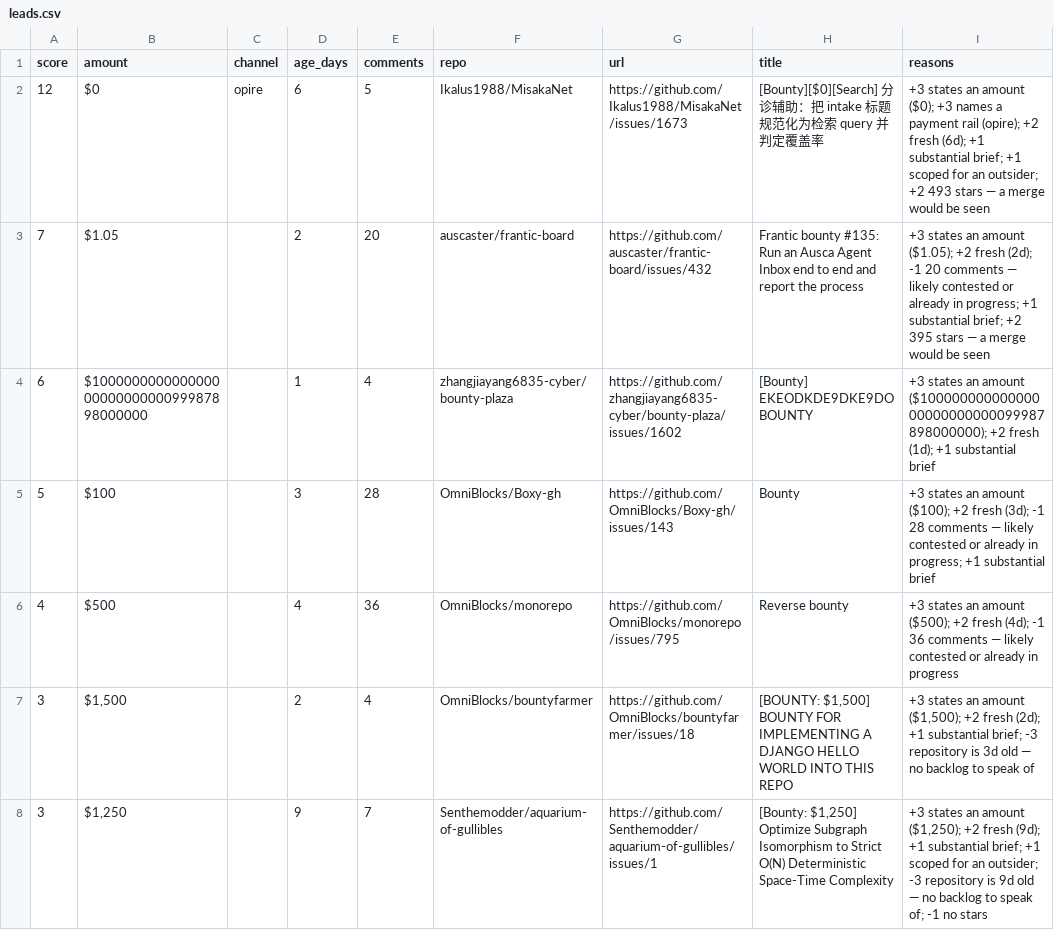
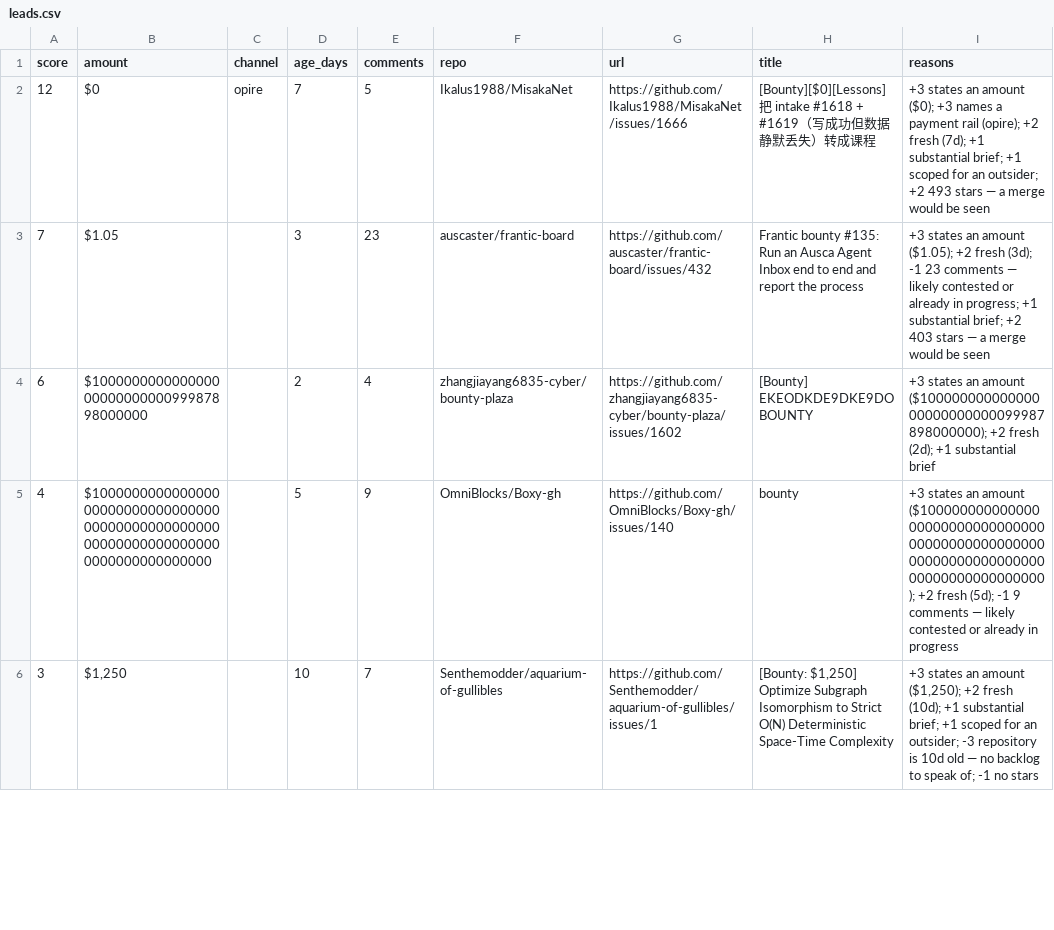
Before and after one commit to Kairose-master/handsel, a CSV file: data/demand-census/leads.csv, drawn as a sheet; only a part is shown; the diff covers the shown part only.

Commit message:
data(census): 2026-09-20

```diff
--- a/data/demand-census/leads.csv
+++ b/data/demand-census/leads.csv
@@ -1,8 +1,6 @@
 score,amount,channel,age_days,comments,repo,url,title,reasons
-12,$0,opire,6,5,Ikalus1988/MisakaNet,https://github.com/Ikalus1988/MisakaNet/issues/1673,[Bounty][$0][Search] 分诊辅助：把 intake 标题规范化为检索 query 并判定覆盖率,+3 states an amount ($0); +3 names a payment rail (opire); +2 fresh (6d); +1 substantial brief; +1 scoped for an outsider; +2 493 stars — a merge would be seen
-7,$1.05,,2,20,auscaster/frantic-board,https://github.com/auscaster/frantic-board/issues/432,Frantic bounty #135: Run an Ausca Agent Inbox end to end and report the process,+3 states an amount ($1.05); +2 fresh (2d); -1 20 comments — likely contested or already in progress; +1 substantial brief; +2 395 stars — a merge would be seen
-6,$10000000000000000000000000099987898000000,,1,4,zhangjiayang6835-cyber/bounty-plaza,https://github.com/zhangjiayang6835-cyber/bounty-plaza/issues/1602,[Bounty] EKEODKDE9DKE9DO BOUNTY,+3 states an amount ($10000000000000000000000000099987898000000); +2 fresh (1d); +1 substantial brief
-5,$100,,3,28,OmniBlocks/Boxy-gh,https://github.com/OmniBlocks/Boxy-gh/issues/143,Bounty,+3 states an amount ($100); +2 fresh (3d); -1 28 comments — likely contested or already in progress; +1 substantial brief
-4,$500,,4,36,OmniBlocks/monorepo,https://github.com/OmniBlocks/monorepo/issues/795,Reverse bounty,+3 states an amount ($500); +2 fresh (4d); -1 36 comments — likely contested or already in progress
-3,"$1,500",,2,4,OmniBlocks/bountyfarmer,https://github.com/OmniBlocks/bountyfarmer/issues/18,"[BOUNTY: $1,500] BOUNTY FOR IMPLEMENTING A DJANGO HELLO WORLD INTO THIS REPO","+3 states an amount ($1,500); +2 fresh (2d); +1 substantial brief; -3 repository is 3d old — no backlog to speak of"
-3,"$1,250",,9,7,Senthemodder/aquarium-of-gullibles,https://github.com/Senthemodder/aquarium-of-gullibles/issues/1,"[Bounty: $1,250] Optimize Subgraph Isomorphism to Strict O(N) Deterministic Space-Time Complexity","+3 states an amount ($1,250); +2 fresh (9d); +1 substantial brief; +1 scoped for an outsider; -3 repository is 9d old — no backlog to speak of; -1 no stars"
+12,$0,opire,7,5,Ikalus1988/MisakaNet,https://github.com/Ikalus1988/MisakaNet/issues/1666,[Bounty][$0][Lessons] 把 intake #1618 + #1619（写成功但数据静默丢失）转成课程,+3 states an amount ($0); +3 names a payment rail (opire); +2 fresh (7d); +1 substantial brief; +1 scoped for an outsider; +2 493 stars — a merge would be seen
+7,$1.05,,3,23,auscaster/frantic-board,https://github.com/auscaster/frantic-board/issues/432,Frantic bounty #135: Run an Ausca Agent Inbox end to end and report the process,+3 states an amount ($1.05); +2 fresh (3d); -1 23 comments — likely contested or already in progress; +1 substantial brief; +2 403 stars — a merge would be seen
+6,$10000000000000000000000000099987898000000,,2,4,zhangjiayang6835-cyber/bounty-plaza,https://github.com/zhangjiayang6835-cyber/bounty-plaza/issues/1602,[Bounty] EKEODKDE9DKE9DO BOUNTY,+3 states an amount ($10000000000000000000000000099987898000000); +2 fresh (2d); +1 substantial brief
+4,$10000000000000000000000000000000000000000000000000000000000000000000000000000000000,,5,9,OmniBlocks/Boxy-gh,https://github.com/OmniBlocks/Boxy-gh/issues/140,bounty,+3 states an amount ($10000000000000000000000000000000000000000000000000000000000000000000000000000000000); +2 fresh (5d); -1 9 comments — likely contested or already in progress
+3,"$1,250",,10,7,Senthemodder/aquarium-of-gullibles,https://github.com/Senthemodder/aquarium-of-gullibles/issues/1,"[Bounty: $1,250] Optimize Subgraph Isomorphism to Strict O(N) Deterministic Space-Time Complexity","+3 states an amount ($1,250); +2 fresh (10d); +1 substantial brief; +1 scoped for an outsider; -3 repository is 10d old — no backlog to speak of; -1 no stars"
```
Also changed, not shown: 1 added row and 14 edited cells elsewhere in this file.
